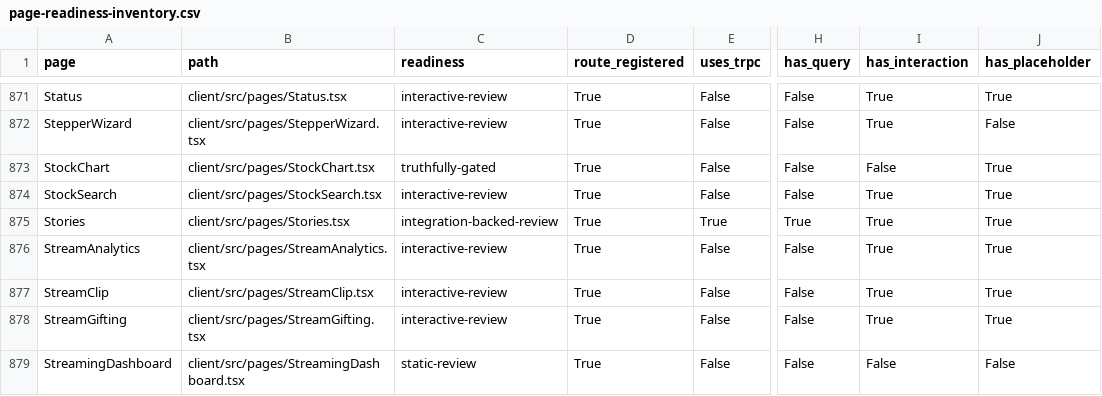
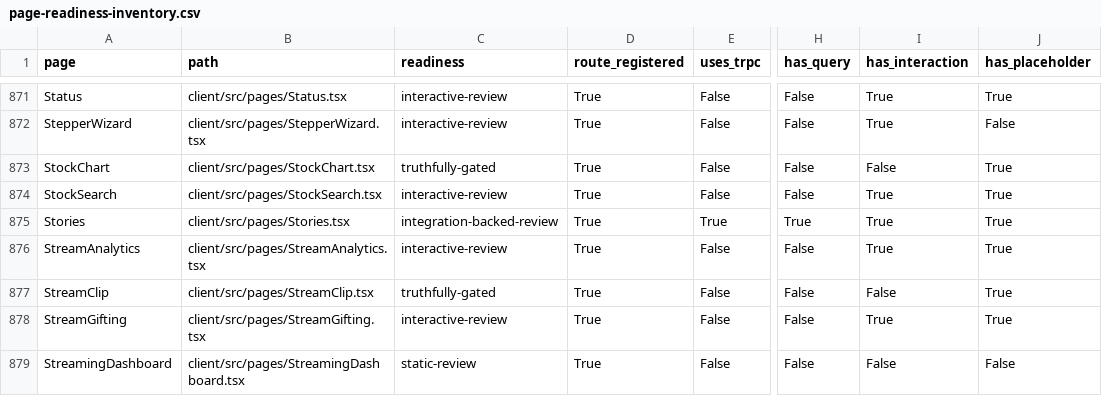
Before and after one commit to skylerblue333/skycoin4444, a CSV file: docs/page-readiness-inventory.csv, drawn as a sheet; only a part is shown, gaps mark what is left out; the diff names each change by its address in the sheet, - before the commit and + after, or states it on an @@ line.

```diff
--- a/docs/page-readiness-inventory.csv
+++ b/docs/page-readiness-inventory.csv
-C877 (readiness): interactive-review
+C877 (readiness): truthfully-gated
-I877 (has_interaction): True
+I877 (has_interaction): False
```
Also changed, not shown: docs/hard-coded-money-audit.csv, 1 other file.
